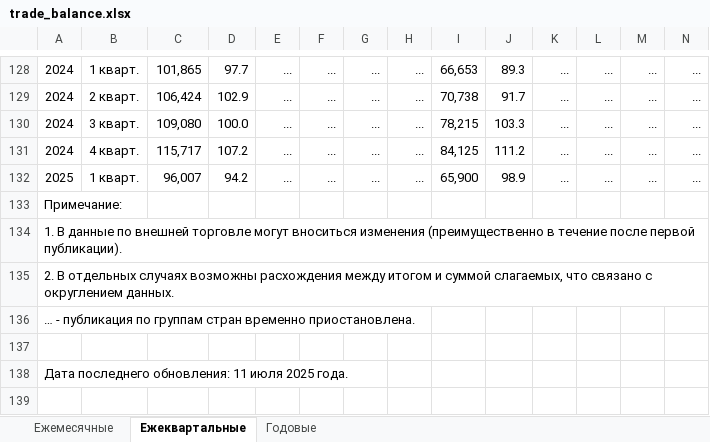
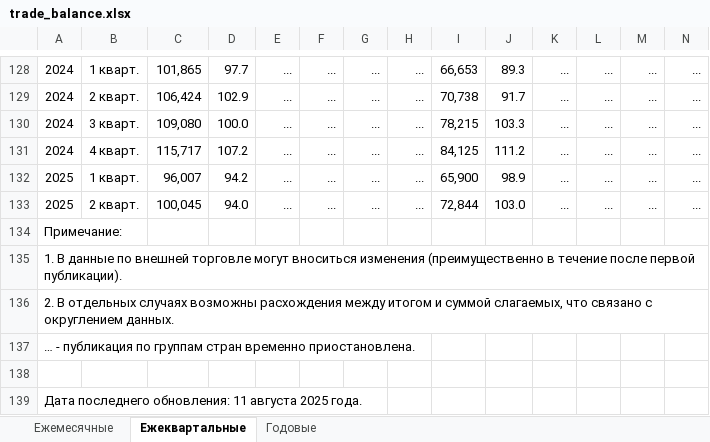
Before and after one commit to solovmm/cbr, an Excel workbook: trade_balance.xlsx, sheet Ежеквартальные, drawn as a sheet; only a part is shown, gaps mark what is left out; values as stored, in another font and other column widths than the file's, no borders; addresses are those after the commit; rows hold the shown columns only; the diff names each change by its address in the sheet, - before the commit and + after, or states it on an @@ line.

```diff
--- a/trade_balance.xlsx (sheet Ежеквартальные)
+++ b/trade_balance.xlsx (sheet Ежеквартальные)
+row 133: 2025 | 2 кварт. | 100,045 | 94.0 | ... | ... | ... | ... | 72,844 | 103.0 | ... | ... | ... | ...
-A139: …обновления: 11 июля 2025 года.
+A139: …обновления: 11 августа 2025 года.
```
Also changed, not shown: sheet Ежемесячные, sheet Годовые.
